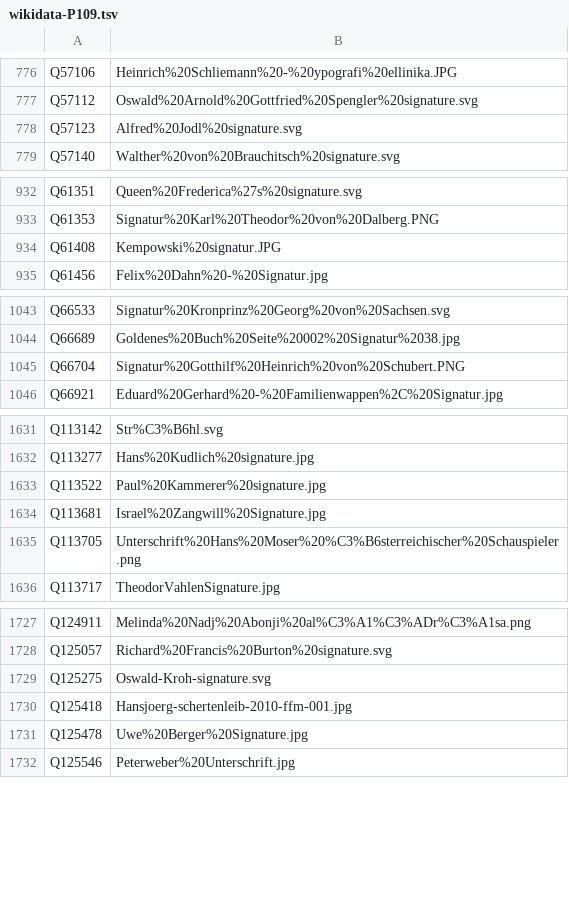
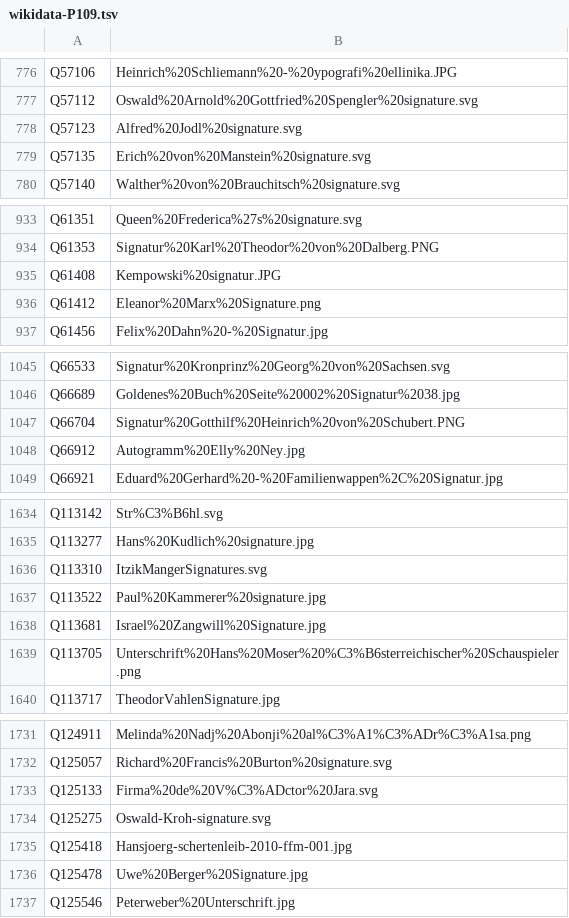
Before and after one commit to dla-marbach/dla-opac-gnd-enrichment, a TSV file: output/wikidata-P109.tsv, drawn as a sheet; only a part is shown, gaps mark what is left out; the diff covers the shown part only.

```diff
--- a/output/wikidata-P109.tsv
+++ b/output/wikidata-P109.tsv
@@ -778,2 +778,3 @@ Q57112	Oswald%20Arnold%20Gottfried%20Spengler%20signature.svg
 Q57123	Alfred%20Jodl%20signature.svg
+Q57135	Erich%20von%20Manstein%20signature.svg
 Q57140	Walther%20von%20Brauchitsch%20signature.svg
@@ -934,2 +935,3 @@ Q61353	Signatur%20Karl%20Theodor%20von%20Dalberg.PNG
 Q61408	Kempowski%20signatur.JPG
+Q61412	Eleanor%20Marx%20Signature.png
 Q61456	Felix%20Dahn%20-%20Signatur.jpg
@@ -1045,2 +1047,3 @@ Q66689	Goldenes%20Buch%20Seite%20002%20Signatur%2038.jpg
 Q66704	Signatur%20Gotthilf%20Heinrich%20von%20Schubert.PNG
+Q66912	Autogramm%20Elly%20Ney.jpg
 Q66921	Eduard%20Gerhard%20-%20Familienwappen%2C%20Signatur.jpg
@@ -1632,2 +1635,3 @@ Q113142	Str%C3%B6hl.svg
 Q113277	Hans%20Kudlich%20signature.jpg
+Q113310	ItzikMangerSignatures.svg
 Q113522	Paul%20Kammerer%20signature.jpg
@@ -1728,2 +1732,3 @@ Q124911	Melinda%20Nadj%20Abonji%20al%C3%A1%C3%ADr%C3%A1sa.png
 Q125057	Richard%20Francis%20Burton%20signature.svg
+Q125133	Firma%20de%20V%C3%ADctor%20Jara.svg
 Q125275	Oswald-Kroh-signature.svg
```
Also changed, not shown: 6 added rows and 2 edited cells elsewhere in this file, output/lobid-deutsche-biographie.tsv, output/lobid-filmportal.tsv, 7 other files.
